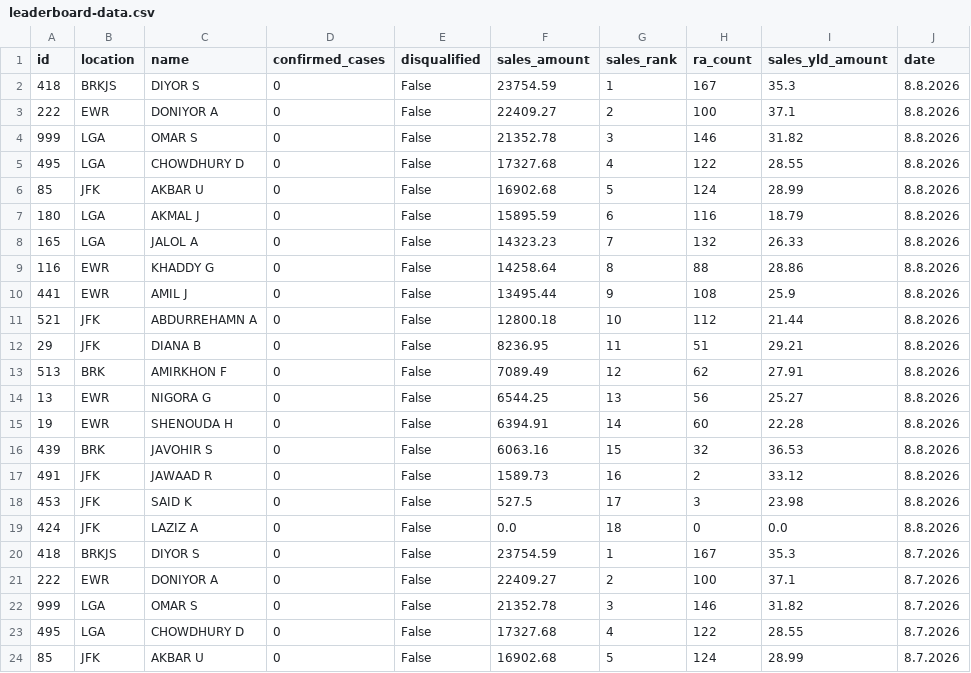
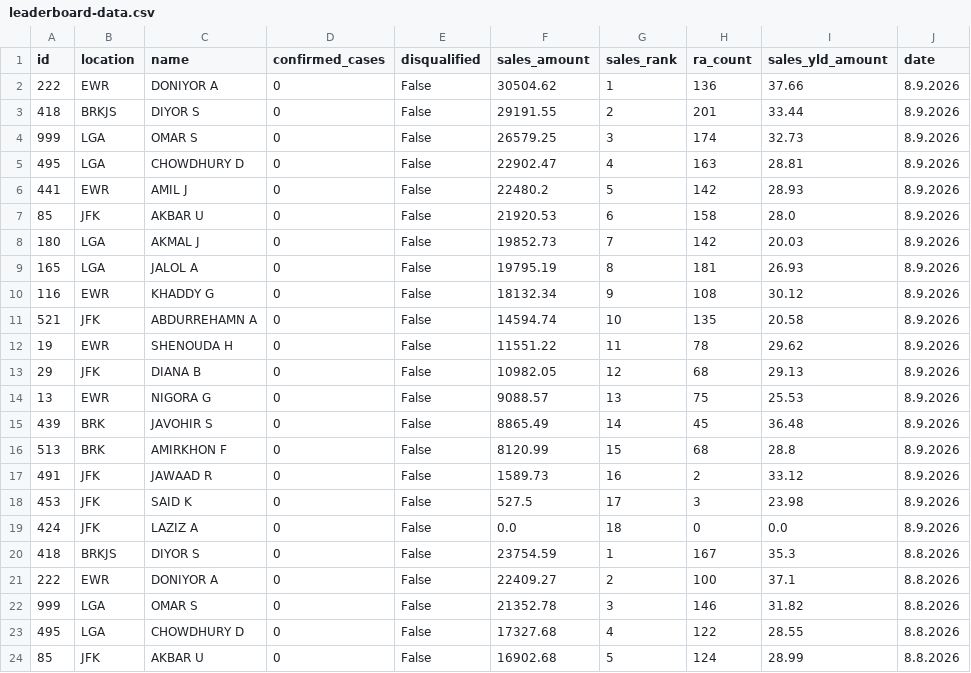
Before and after one commit to robdrivo/drivo-leaderboard, a CSV file: leaderboard-data.csv, drawn as a sheet; only a part is shown; the shorter side is filled out with more unchanged rows; the diff names each change by its address in the sheet, - before the commit and + after, or states it on an @@ line.

Commit message:
Update leaderboard data 2026-08-10 07:10:09 EDT

```diff
--- a/leaderboard-data.csv
+++ b/leaderboard-data.csv
+row 2: 222 | EWR | DONIYOR A | 0 | False | 30504.62 | 1 | 136 | 37.66 | 8.9.2026
+row 3: 418 | BRKJS | DIYOR S | 0 | False | 29191.55 | 2 | 201 | 33.44 | 8.9.2026
+row 4: 999 | LGA | OMAR S | 0 | False | 26579.25 | 3 | 174 | 32.73 | 8.9.2026
+row 5: 495 | LGA | CHOWDHURY D | 0 | False | 22902.47 | 4 | 163 | 28.81 | 8.9.2026
+row 6: 441 | EWR | AMIL J | 0 | False | 22480.2 | 5 | 142 | 28.93 | 8.9.2026
+row 7: 85 | JFK | AKBAR U | 0 | False | 21920.53 | 6 | 158 | 28.0 | 8.9.2026
+row 8: 180 | LGA | AKMAL J | 0 | False | 19852.73 | 7 | 142 | 20.03 | 8.9.2026
+row 9: 165 | LGA | JALOL A | 0 | False | 19795.19 | 8 | 181 | 26.93 | 8.9.2026
+row 10: 116 | EWR | KHADDY G | 0 | False | 18132.34 | 9 | 108 | 30.12 | 8.9.2026
+row 11: 521 | JFK | ABDURREHAMN A | 0 | False | 14594.74 | 10 | 135 | 20.58 | 8.9.2026
+row 12: 19 | EWR | SHENOUDA H | 0 | False | 11551.22 | 11 | 78 | 29.62 | 8.9.2026
+row 13: 29 | JFK | DIANA B | 0 | False | 10982.05 | 12 | 68 | 29.13 | 8.9.2026
+row 14: 13 | EWR | NIGORA G | 0 | False | 9088.57 | 13 | 75 | 25.53 | 8.9.2026
+row 15: 439 | BRK | JAVOHIR S | 0 | False | 8865.49 | 14 | 45 | 36.48 | 8.9.2026
+row 16: 513 | BRK | AMIRKHON F | 0 | False | 8120.99 | 15 | 68 | 28.8 | 8.9.2026
+row 17: 491 | JFK | JAWAAD R | 0 | False | 1589.73 | 16 | 2 | 33.12 | 8.9.2026
+row 18: 453 | JFK | SAID K | 0 | False | 527.5 | 17 | 3 | 23.98 | 8.9.2026
+row 19: 424 | JFK | LAZIZ A | 0 | False | 0.0 | 18 | 0 | 0.0 | 8.9.2026
```
Also changed, not shown: 1 other file.
